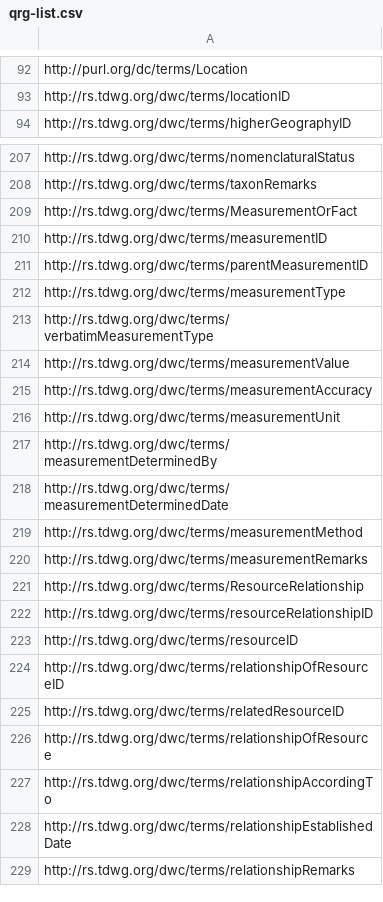
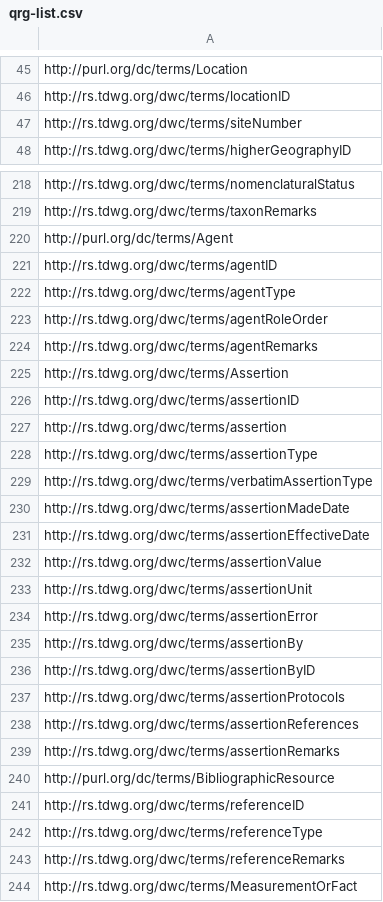
Before and after one commit to tdwg/dwc, a CSV file: build/qrg-template/qrg-list.csv, drawn as a sheet; only a part is shown, gaps mark what is left out; the shorter side is filled out with more unchanged rows; the diff covers the shown part only.

Commit message:
Updated QRG terms list for DwC-DP milestone 20.

```diff
--- a/build/qrg-template/qrg-list.csv
+++ b/build/qrg-template/qrg-list.csv
@@ -93,2 +46,3 @@ http://purl.org/dc/terms/Location
 http://rs.tdwg.org/dwc/terms/locationID
+http://rs.tdwg.org/dwc/terms/siteNumber
 http://rs.tdwg.org/dwc/terms/higherGeographyID
@@ -208,2 +219,26 @@ http://rs.tdwg.org/dwc/terms/nomenclaturalStatus
 http://rs.tdwg.org/dwc/terms/taxonRemarks
+http://purl.org/dc/terms/Agent
+http://rs.tdwg.org/dwc/terms/agentID
+http://rs.tdwg.org/dwc/terms/agentType
+http://rs.tdwg.org/dwc/terms/agentRoleOrder
+http://rs.tdwg.org/dwc/terms/agentRemarks
+http://rs.tdwg.org/dwc/terms/Assertion
+http://rs.tdwg.org/dwc/terms/assertionID
+http://rs.tdwg.org/dwc/terms/assertion
+http://rs.tdwg.org/dwc/terms/assertionType
+http://rs.tdwg.org/dwc/terms/verbatimAssertionType
+http://rs.tdwg.org/dwc/terms/assertionMadeDate
+http://rs.tdwg.org/dwc/terms/assertionEffectiveDate
+http://rs.tdwg.org/dwc/terms/assertionValue
+http://rs.tdwg.org/dwc/terms/assertionUnit
+http://rs.tdwg.org/dwc/terms/assertionError
+http://rs.tdwg.org/dwc/terms/assertionBy
+http://rs.tdwg.org/dwc/terms/assertionByID
+http://rs.tdwg.org/dwc/terms/assertionProtocols
+http://rs.tdwg.org/dwc/terms/assertionReferences
+http://rs.tdwg.org/dwc/terms/assertionRemarks
+http://purl.org/dc/terms/BibliographicResource
+http://rs.tdwg.org/dwc/terms/referenceID
+http://rs.tdwg.org/dwc/terms/referenceType
+http://rs.tdwg.org/dwc/terms/referenceRemarks
 http://rs.tdwg.org/dwc/terms/MeasurementOrFact
```
Also changed, not shown: 46 added rows and 56 moved rows elsewhere in this file, 1 other file.
